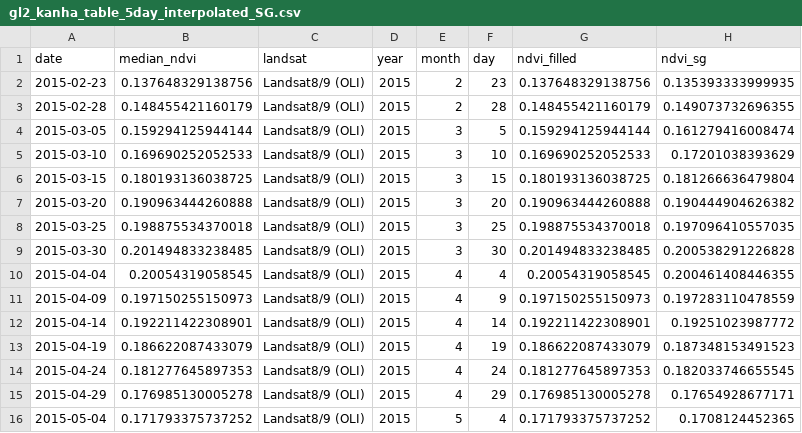
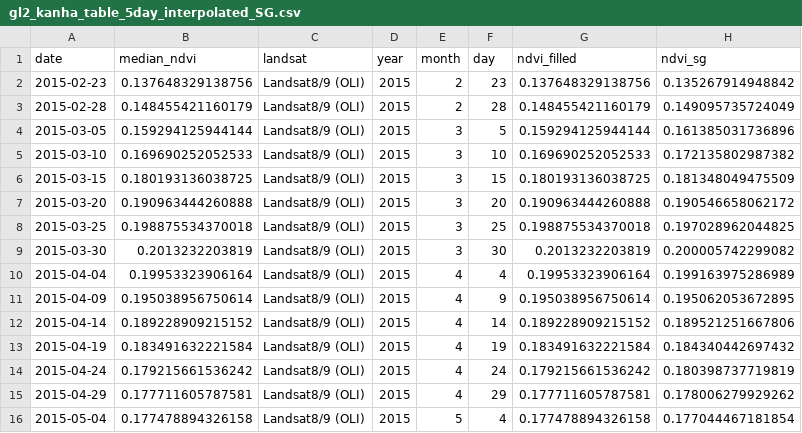
Before and after one commit to Khushi130404/Landsat-Kanha-Moniter-2015-2016, a CSV file: Data_Table/Landsat_8_9/data_sg_smoothed/gl2_kanha_table_5day_interpolated_SG.csv, drawn as a sheet; only a part is shown; the diff covers the shown part only.

```diff
--- a/Data_Table/Landsat_8_9/data_sg_smoothed/gl2_kanha_table_5day_interpolated_SG.csv
+++ b/Data_Table/Landsat_8_9/data_sg_smoothed/gl2_kanha_table_5day_interpolated_SG.csv
@@ -1,16 +1,16 @@
 "date","median_ndvi","landsat","year","month","day","ndvi_filled","ndvi_sg"
-2015-02-23,0.137648329138756,"Landsat8/9 (OLI)",2015,2,23,0.137648329138756,0.135393333999935
-2015-02-28,0.148455421160179,"Landsat8/9 (OLI)",2015,2,28,0.148455421160179,0.149073732696355
-2015-03-05,0.159294125944144,"Landsat8/9 (OLI)",2015,3,5,0.159294125944144,0.161279416008474
-2015-03-10,0.169690252052533,"Landsat8/9 (OLI)",2015,3,10,0.169690252052533,0.17201038393629
-2015-03-15,0.180193136038725,"Landsat8/9 (OLI)",2015,3,15,0.180193136038725,0.181266636479804
-2015-03-20,0.190963444260888,"Landsat8/9 (OLI)",2015,3,20,0.190963444260888,0.190444904626382
-2015-03-25,0.198875534370018,"Landsat8/9 (OLI)",2015,3,25,0.198875534370018,0.197096410557035
-2015-03-30,0.201494833238485,"Landsat8/9 (OLI)",2015,3,30,0.201494833238485,0.200538291226828
-2015-04-04,0.20054319058545,"Landsat8/9 (OLI)",2015,4,4,0.20054319058545,0.200461408446355
-2015-04-09,0.197150255150973,"Landsat8/9 (OLI)",2015,4,9,0.197150255150973,0.197283110478559
-2015-04-14,0.192211422308901,"Landsat8/9 (OLI)",2015,4,14,0.192211422308901,0.19251023987772
-2015-04-19,0.186622087433079,"Landsat8/9 (OLI)",2015,4,19,0.186622087433079,0.187348153491523
-2015-04-24,0.181277645897353,"Landsat8/9 (OLI)",2015,4,24,0.181277645897353,0.182033746655545
-2015-04-29,0.176985130005278,"Landsat8/9 (OLI)",2015,4,29,0.176985130005278,0.17654928677171
-2015-05-04,0.171793375737252,"Landsat8/9 (OLI)",2015,5,4,0.171793375737252,0.1708124452365
+2015-02-23,0.137648329138756,"Landsat8/9 (OLI)",2015,2,23,0.137648329138756,0.135267914948842
+2015-02-28,0.148455421160179,"Landsat8/9 (OLI)",2015,2,28,0.148455421160179,0.149095735724049
+2015-03-05,0.159294125944144,"Landsat8/9 (OLI)",2015,3,5,0.159294125944144,0.161385031736896
+2015-03-10,0.169690252052533,"Landsat8/9 (OLI)",2015,3,10,0.169690252052533,0.172135802987382
+2015-03-15,0.180193136038725,"Landsat8/9 (OLI)",2015,3,15,0.180193136038725,0.181348049475509
+2015-03-20,0.190963444260888,"Landsat8/9 (OLI)",2015,3,20,0.190963444260888,0.190546658062172
+2015-03-25,0.198875534370018,"Landsat8/9 (OLI)",2015,3,25,0.198875534370018,0.197028962044825
+2015-03-30,0.2013232203819,"Landsat8/9 (OLI)",2015,3,30,0.2013232203819,0.200005742299082
+2015-04-04,0.19953323906164,"Landsat8/9 (OLI)",2015,4,4,0.19953323906164,0.199163975286989
+2015-04-09,0.195038956750614,"Landsat8/9 (OLI)",2015,4,9,0.195038956750614,0.195062053672895
+2015-04-14,0.189228909215152,"Landsat8/9 (OLI)",2015,4,14,0.189228909215152,0.189521251667806
+2015-04-19,0.183491632221584,"Landsat8/9 (OLI)",2015,4,19,0.183491632221584,0.184340442697432
+2015-04-24,0.179215661536242,"Landsat8/9 (OLI)",2015,4,24,0.179215661536242,0.180398737719819
+2015-04-29,0.177711605787581,"Landsat8/9 (OLI)",2015,4,29,0.177711605787581,0.178006279929262
+2015-05-04,0.177478894326158,"Landsat8/9 (OLI)",2015,5,4,0.177478894326158,0.177044467181854
```
Also changed, not shown: 95 edited cells elsewhere in this file, Data_Table/Landsat_8_9/data_sg_smoothed/gl1_kanha_table_5day_interpolated_SG.csv, Data_Table/Landsat_8_9/data_sg_smoothed/nw_kanha_table_5day_interpolated_SG.csv, 7 other files.
